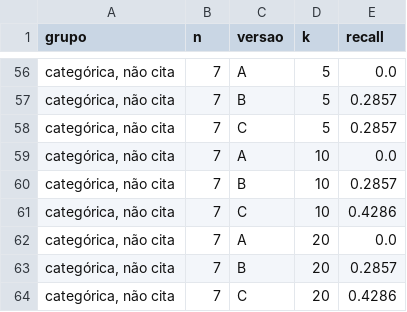
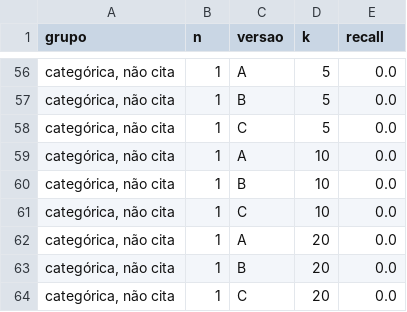
Before and after one commit to beavct/mac0499-tcc, a CSV file: testes/rag_valores/resultados/paraphrase-multilingual-MiniLM-L12-v2/recall.csv, drawn as a sheet; only a part is shown, gaps mark what is left out; the diff covers the shown part only; the diff names each change by its address in the sheet, - before the commit and + after, or states it on an @@ line.

```diff
--- a/testes/rag_valores/resultados/paraphrase-multilingual-MiniLM-L12-v2/recall.csv
+++ b/testes/rag_valores/resultados/paraphrase-multilingual-MiniLM-L12-v2/recall.csv
-B56:B64 (n): 7
+B56:B64 (n): 1
-E57:E58 (recall): 0.2857
+E57:E58 (recall): 0.0
-E60 (recall): 0.2857
+E60 (recall): 0.0
-E61 (recall): 0.4286
+E61 (recall): 0.0
-E63 (recall): 0.2857
+E63 (recall): 0.0
-E64 (recall): 0.4286
+E64 (recall): 0.0
```
Also changed, not shown: 51 edited cells elsewhere in this file, testes/rag_buscas/resultados/posicoes.csv, testes/rag_modelos/resultados/posicoes_hibrida.csv, 11 other files.
